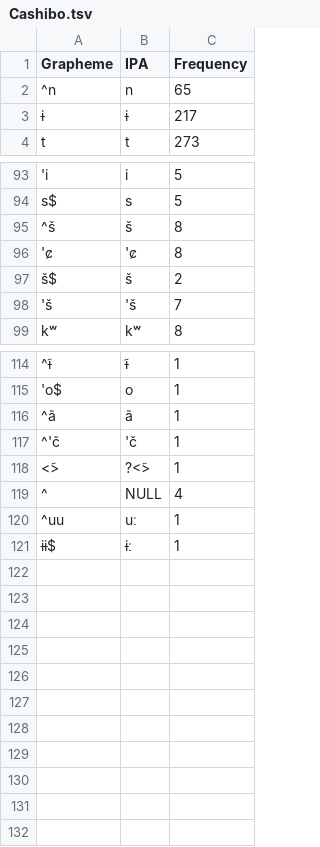
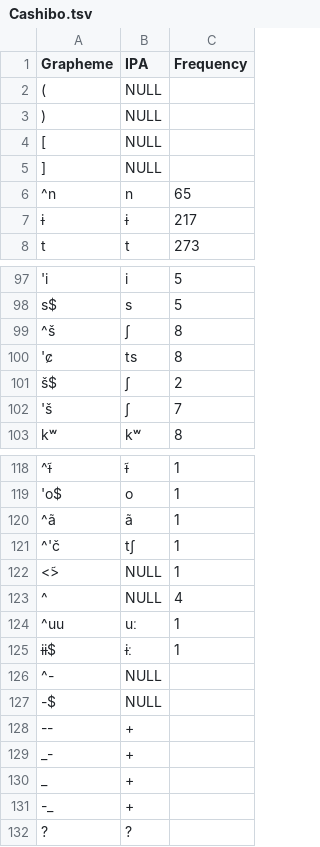
Before and after one commit to intercontinental-dictionary-series/keypano, a TSV file: etc/orthography/Cashibo.tsv, drawn as a sheet; only a part is shown, gaps mark what is left out; addresses are those after the commit; the diff covers the shown part only; the diff names each change by its address in the sheet, - before the commit and + after, or states it on an @@ line.

Commit message:
Change 'y' to 'j' previous profiles; add Cashibo and Cauquina

```diff
--- a/etc/orthography/Cashibo.tsv
+++ b/etc/orthography/Cashibo.tsv
+row 2: ( | NULL
+row 3: ) | NULL
+row 4: [ | NULL
+row 5: ] | NULL
-B99 (IPA): š
+B99 (IPA): ʃ
-B100 (IPA): 'c̷
+B100 (IPA): ts
-B101 (IPA): š
+B101 (IPA): ʃ
-B102 (IPA): 'š
+B102 (IPA): ʃ
-B121 (IPA): 'č
+B121 (IPA): tʃ
-B122 (IPA): ?<̃>
+B122 (IPA): NULL
+row 126: ^- | NULL
+row 127: -$ | NULL
+row 128: -- | +
+row 129: _- | +
+row 130: _ | +
+row 131: -_ | +
+row 132: ? | ?
```
Also changed, not shown: 15 edited cells elsewhere in this file, etc/orthography/Aguaruna.tsv, etc/orthography/Araona.tsv, 2 other files.
